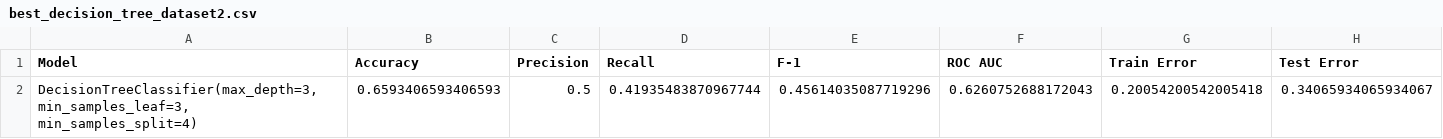
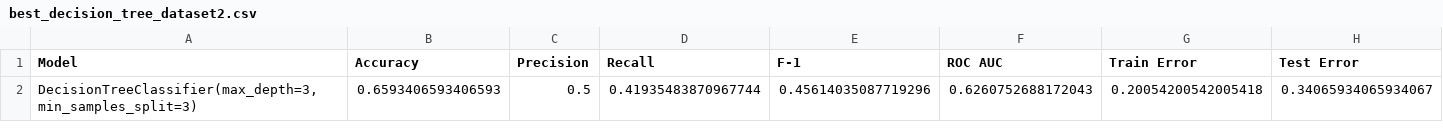
Before and after one commit to HVKHCM/ML-F23-Project, a CSV file: output_metrics/best_decision_tree_dataset2.csv, drawn as a sheet.

```diff
--- a/output_metrics/best_decision_tree_dataset2.csv
+++ b/output_metrics/best_decision_tree_dataset2.csv
@@ -1,2 +1,2 @@
 Model,Accuracy,Precision,Recall,F-1,ROC AUC,Train Error,Test Error
-"DecisionTreeClassifier(max_depth=3, min_samples_leaf=3, min_samples_split=4)",0.6593406593406593,0.5,0.41935483870967744,0.45614035087719296,0.6260752688172043,0.20054200542005418,0.34065934065934067
+"DecisionTreeClassifier(max_depth=3, min_samples_split=3)",0.6593406593406593,0.5,0.41935483870967744,0.45614035087719296,0.6260752688172043,0.20054200542005418,0.34065934065934067
```
Also changed, not shown: output_metrics/best_boosting_dataset1.csv, output_metrics/best_boosting_dataset2.csv, 2 other files.
